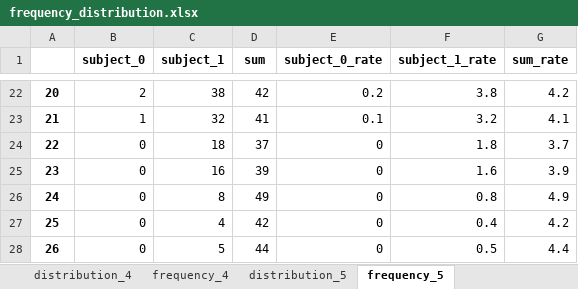
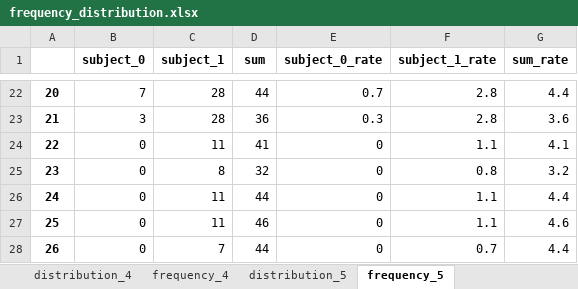
Before and after one commit to paedison/psat, an Excel workbook: frequency_distribution.xlsx, sheet frequency_5, drawn as a sheet; only a part is shown, gaps mark what is left out; values as stored, in another font and other column widths than the file's, no borders; the diff covers the shown part only; the diff names each change by its address in the sheet, - before the commit and + after, or states it on an @@ line.

```diff
--- a/frequency_distribution.xlsx (sheet frequency_5)
+++ b/frequency_distribution.xlsx (sheet frequency_5)
-B22 (subject_0): 2
+B22 (subject_0): 7
-C22 (subject_1): 38
+C22 (subject_1): 28
-D22 (sum): 42
+D22 (sum): 44
-E22 (subject_0_rate): 0.2
+E22 (subject_0_rate): 0.7
-F22 (subject_1_rate): 3.8
+F22 (subject_1_rate): 2.8
-G22 (sum_rate): 4.2
+G22 (sum_rate): 4.4
-B23 (subject_0): 1
+B23 (subject_0): 3
-C23 (subject_1): 32
+C23 (subject_1): 28
-D23 (sum): 41
+D23 (sum): 36
-E23 (subject_0_rate): 0.1
+E23 (subject_0_rate): 0.3
-F23 (subject_1_rate): 3.2
+F23 (subject_1_rate): 2.8
-G23 (sum_rate): 4.1
+G23 (sum_rate): 3.6
-C24 (subject_1): 18
+C24 (subject_1): 11
-D24 (sum): 37
+D24 (sum): 41
-F24 (subject_1_rate): 1.8
+F24 (subject_1_rate): 1.1
-G24 (sum_rate): 3.7
+G24 (sum_rate): 4.1
-C25 (subject_1): 16
+C25 (subject_1): 8
-D25 (sum): 39
+D25 (sum): 32
-F25 (subject_1_rate): 1.6
+F25 (subject_1_rate): 0.8
-G25 (sum_rate): 3.9
+G25 (sum_rate): 3.2
-C26 (subject_1): 8
+C26 (subject_1): 11
-D26 (sum): 49
+D26 (sum): 44
-F26 (subject_1_rate): 0.8
+F26 (subject_1_rate): 1.1
-G26 (sum_rate): 4.9
+G26 (sum_rate): 4.4
-C27 (subject_1): 4
+C27 (subject_1): 11
-D27 (sum): 42
+D27 (sum): 46
-F27 (subject_1_rate): 0.4
+F27 (subject_1_rate): 1.1
-G27 (sum_rate): 4.2
+G27 (sum_rate): 4.6
-C28 (subject_1): 5
+C28 (subject_1): 7
-F28 (subject_1_rate): 0.5
+F28 (subject_1_rate): 0.7
```
Also changed, not shown: 1 added row, 1 removed row and 164 edited cells elsewhere in this sheet, sheet distribution_5, sheet distribution_4, sheet distribution_3, sheet distribution_2, sheet distribution_0, sheet distribution_1, 5 more sheets, 7 other files.
